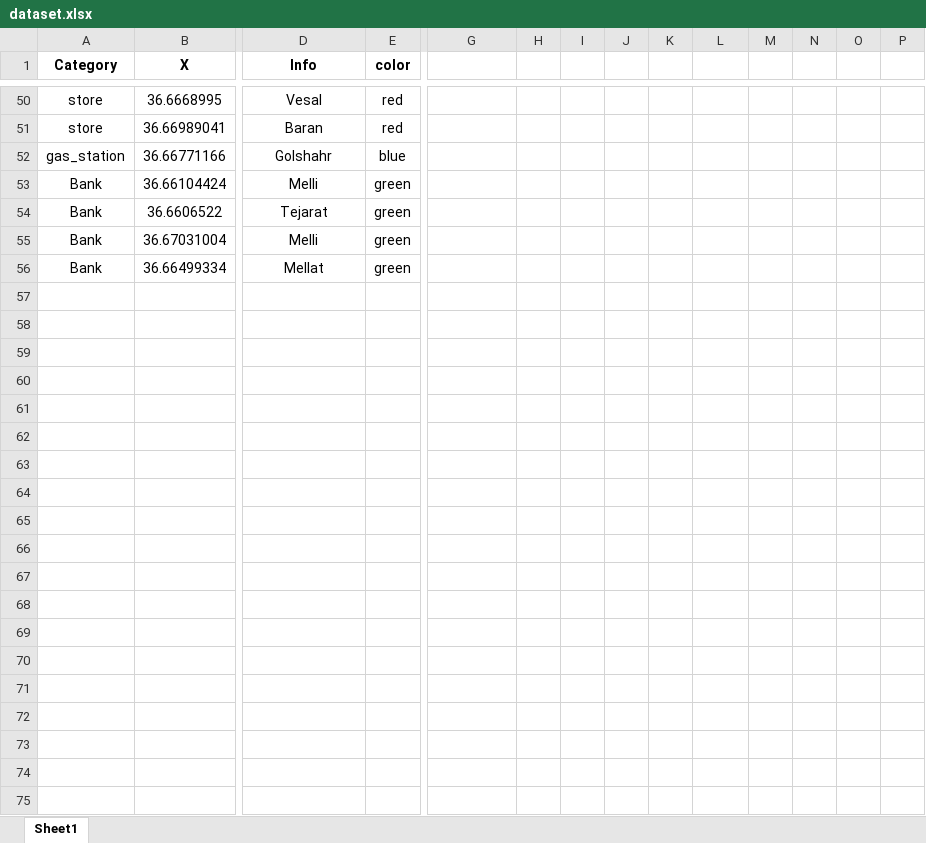
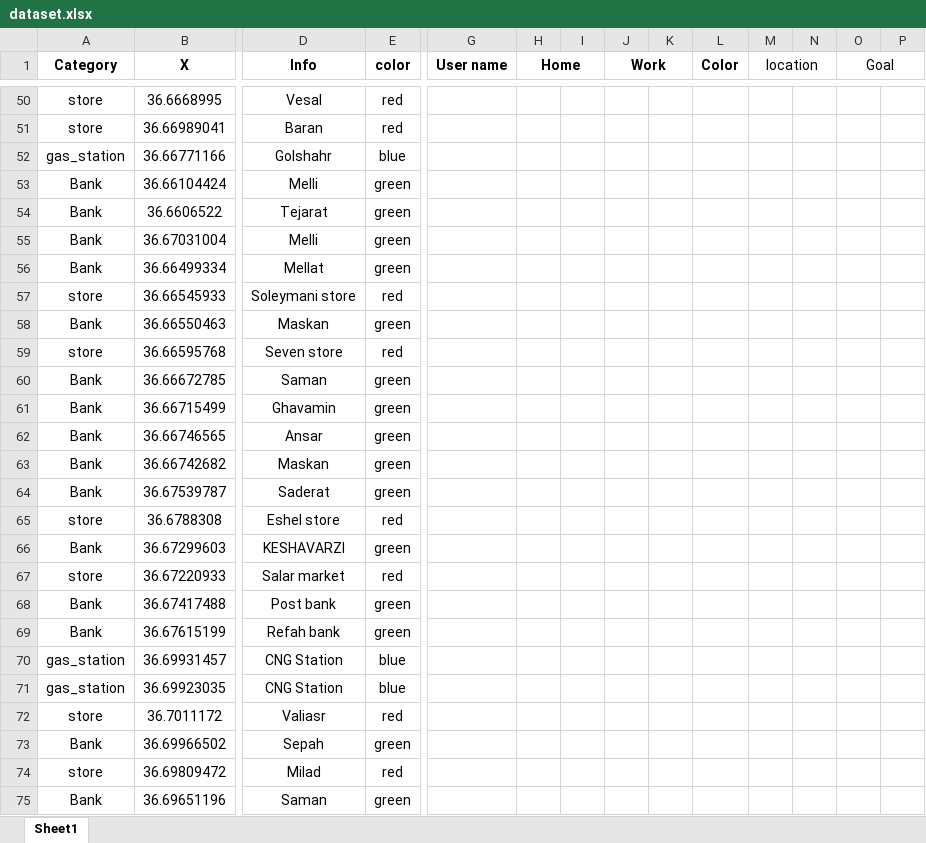
Before and after one commit to Mohammadmahdi-Mohammadi/GIS-recommender-system, an Excel workbook: dataset.xlsx, sheet Sheet1, drawn as a sheet; only a part is shown, gaps mark what is left out; values as stored, in another font and other column widths than the file's, no borders; rows hold the shown columns only; the diff covers the shown part only; the diff names each change by its address in the sheet, - before the commit and + after, or states it on an @@ line.

Commit message:
Update dataset.xlsx
add some column for user  and destination information

```diff
--- a/dataset.xlsx (sheet Sheet1)
+++ b/dataset.xlsx (sheet Sheet1)
-G1: (empty)
+G1: User name
+G1:G2 merged
-H1: (empty)
+H1: Home
+H1:I1 merged
-J1: (empty)
+J1: Work
+J1:K1 merged
-L1: (empty)
+L1: Color
+L1:L2 merged
-M1: (empty)
+M1: location
+M1:N1 merged
-O1: (empty)
+O1: Goal
+O1:P1 merged
+row 57: store | 36.66545933 | Soleymani store | red
+row 58: Bank | 36.66550463 | Maskan | green
+row 59: store | 36.66595768 | Seven store | red
+row 60: Bank | 36.66672785 | Saman | green
+row 61: Bank | 36.66715499 | Ghavamin | green
+row 62: Bank | 36.66746565 | Ansar | green
+row 63: Bank | 36.66742682 | Maskan | green
+row 64: Bank | 36.67539787 | Saderat | green
+row 65: store | 36.6788308 | Eshel store | red
+row 66: Bank | 36.67299603 | KESHAVARZI | green
+row 67: store | 36.67220933 | Salar market | red
+row 68: Bank | 36.67417488 | Post bank | green
+row 69: Bank | 36.67615199 | Refah bank | green
+row 70: gas_station | 36.69931457 | CNG Station | blue
+row 71: gas_station | 36.69923035 | CNG Station | blue
+row 72: store | 36.7011172 | Valiasr | red
+row 73: Bank | 36.69966502 | Sepah | green
+row 74: store | 36.69809472 | Milad | red
+row 75: Bank | 36.69651196 | Saman | green
```
Also changed, not shown: 11 added rows and 18 edited cells elsewhere in this sheet.
